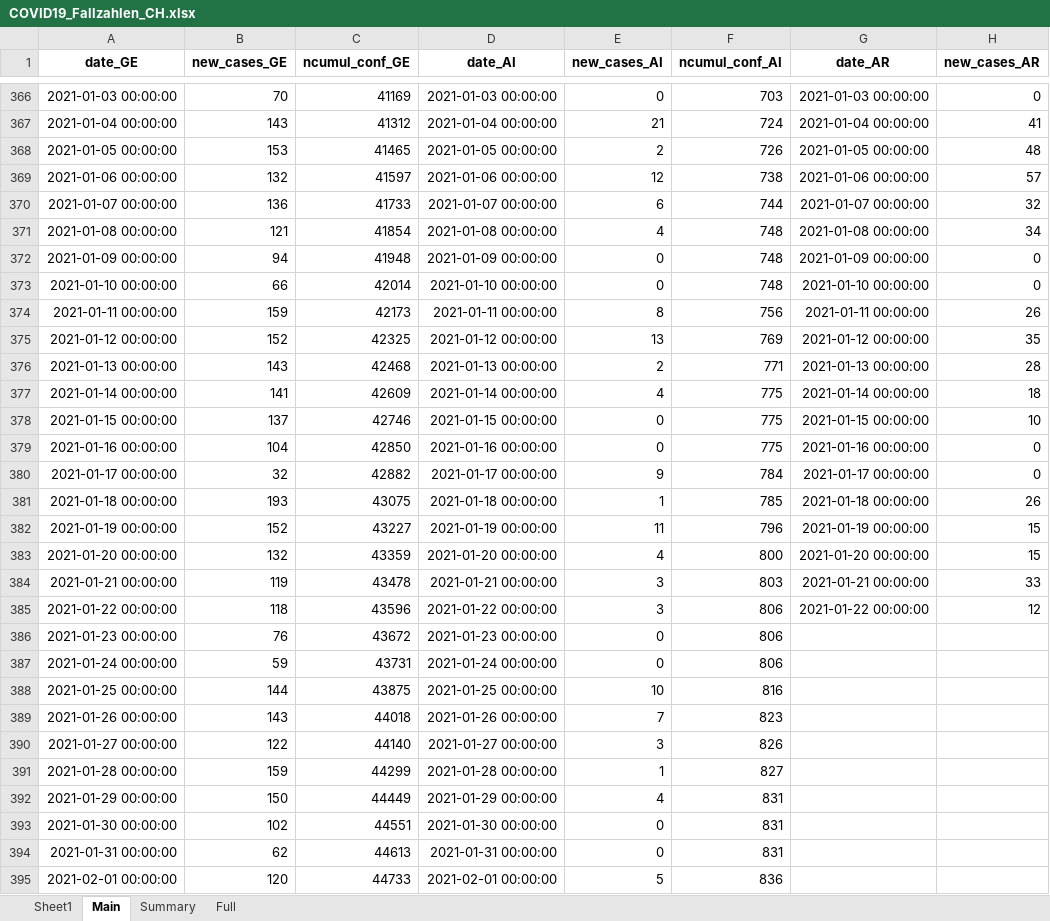
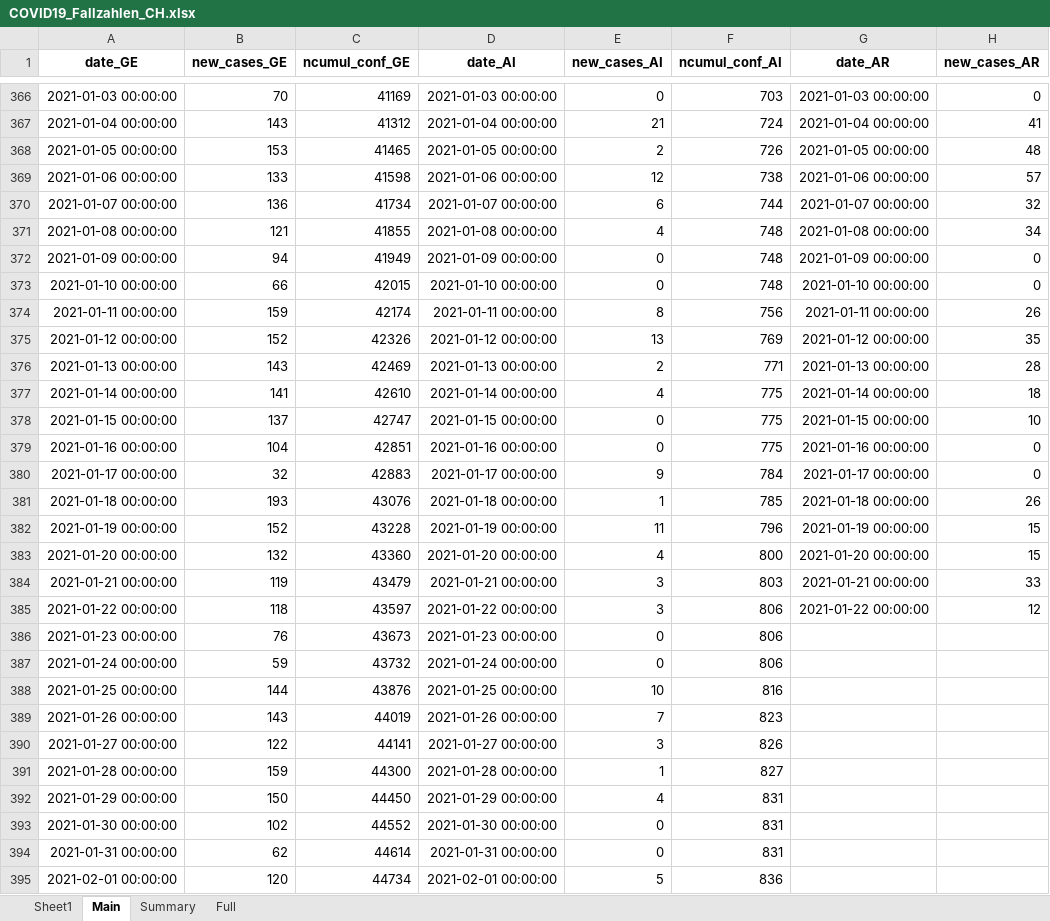
Before and after one commit to esolodko/p1_pub, an Excel workbook: xlsx_data/COVID19_Fallzahlen_CH.xlsx, sheet Main, drawn as a sheet; only a part is shown, gaps mark what is left out; values as stored, in another font and other column widths than the file's, no borders; the diff covers the shown part only; the diff names each change by its address in the sheet, - before the commit and + after, or states it on an @@ line.

Commit message:
update_CH

```diff
--- a/xlsx_data/COVID19_Fallzahlen_CH.xlsx (sheet Main)
+++ b/xlsx_data/COVID19_Fallzahlen_CH.xlsx (sheet Main)
-B369 (new_cases_GE): 132
+B369 (new_cases_GE): 133
-C369 (ncumul_conf_GE): 41597
+C369 (ncumul_conf_GE): 41598
-C370 (ncumul_conf_GE): 41733
+C370 (ncumul_conf_GE): 41734
-C371 (ncumul_conf_GE): 41854
+C371 (ncumul_conf_GE): 41855
-C372 (ncumul_conf_GE): 41948
+C372 (ncumul_conf_GE): 41949
-C373 (ncumul_conf_GE): 42014
+C373 (ncumul_conf_GE): 42015
-C374 (ncumul_conf_GE): 42173
+C374 (ncumul_conf_GE): 42174
-C375 (ncumul_conf_GE): 42325
+C375 (ncumul_conf_GE): 42326
-C376 (ncumul_conf_GE): 42468
+C376 (ncumul_conf_GE): 42469
-C377 (ncumul_conf_GE): 42609
+C377 (ncumul_conf_GE): 42610
-C378 (ncumul_conf_GE): 42746
+C378 (ncumul_conf_GE): 42747
-C379 (ncumul_conf_GE): 42850
+C379 (ncumul_conf_GE): 42851
-C380 (ncumul_conf_GE): 42882
+C380 (ncumul_conf_GE): 42883
-C381 (ncumul_conf_GE): 43075
+C381 (ncumul_conf_GE): 43076
-C382 (ncumul_conf_GE): 43227
+C382 (ncumul_conf_GE): 43228
-C383 (ncumul_conf_GE): 43359
+C383 (ncumul_conf_GE): 43360
-C384 (ncumul_conf_GE): 43478
+C384 (ncumul_conf_GE): 43479
-C385 (ncumul_conf_GE): 43596
+C385 (ncumul_conf_GE): 43597
-C386 (ncumul_conf_GE): 43672
+C386 (ncumul_conf_GE): 43673
-C387 (ncumul_conf_GE): 43731
+C387 (ncumul_conf_GE): 43732
-C388 (ncumul_conf_GE): 43875
+C388 (ncumul_conf_GE): 43876
-C389 (ncumul_conf_GE): 44018
+C389 (ncumul_conf_GE): 44019
-C390 (ncumul_conf_GE): 44140
+C390 (ncumul_conf_GE): 44141
-C391 (ncumul_conf_GE): 44299
+C391 (ncumul_conf_GE): 44300
-C392 (ncumul_conf_GE): 44449
+C392 (ncumul_conf_GE): 44450
-C393 (ncumul_conf_GE): 44551
+C393 (ncumul_conf_GE): 44552
-C394 (ncumul_conf_GE): 44613
+C394 (ncumul_conf_GE): 44614
-C395 (ncumul_conf_GE): 44733
+C395 (ncumul_conf_GE): 44734
```
Also changed, not shown: 1 added row and 148 edited cells elsewhere in this sheet, sheet Summary, sheet Full.
